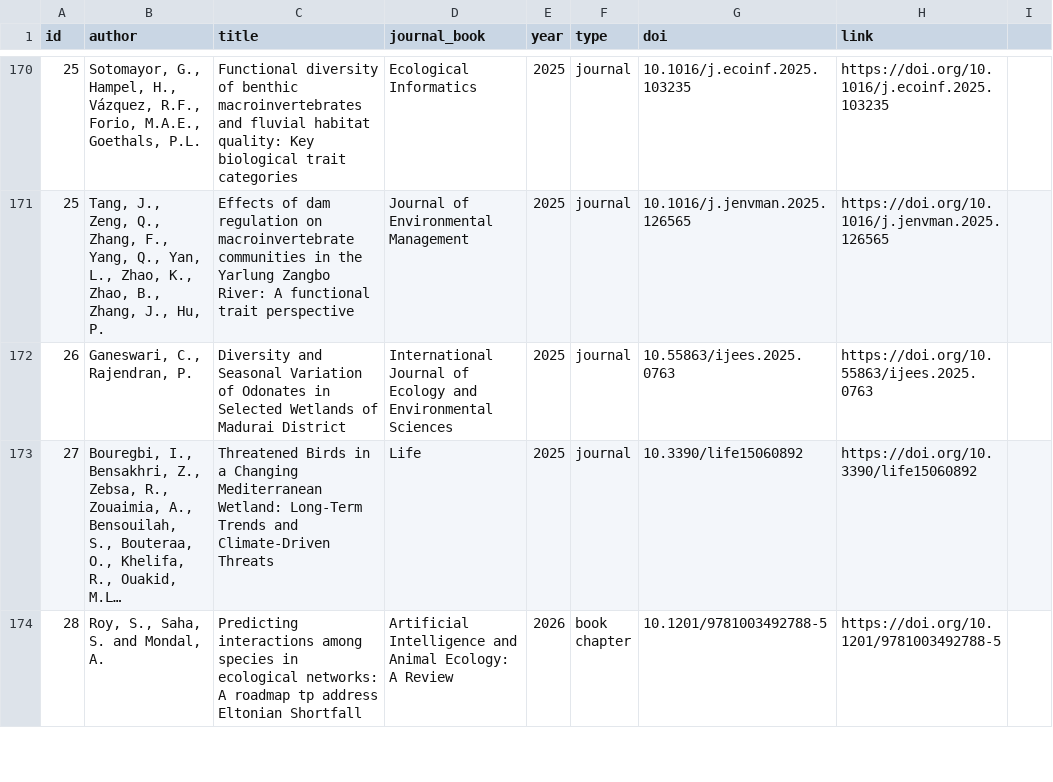
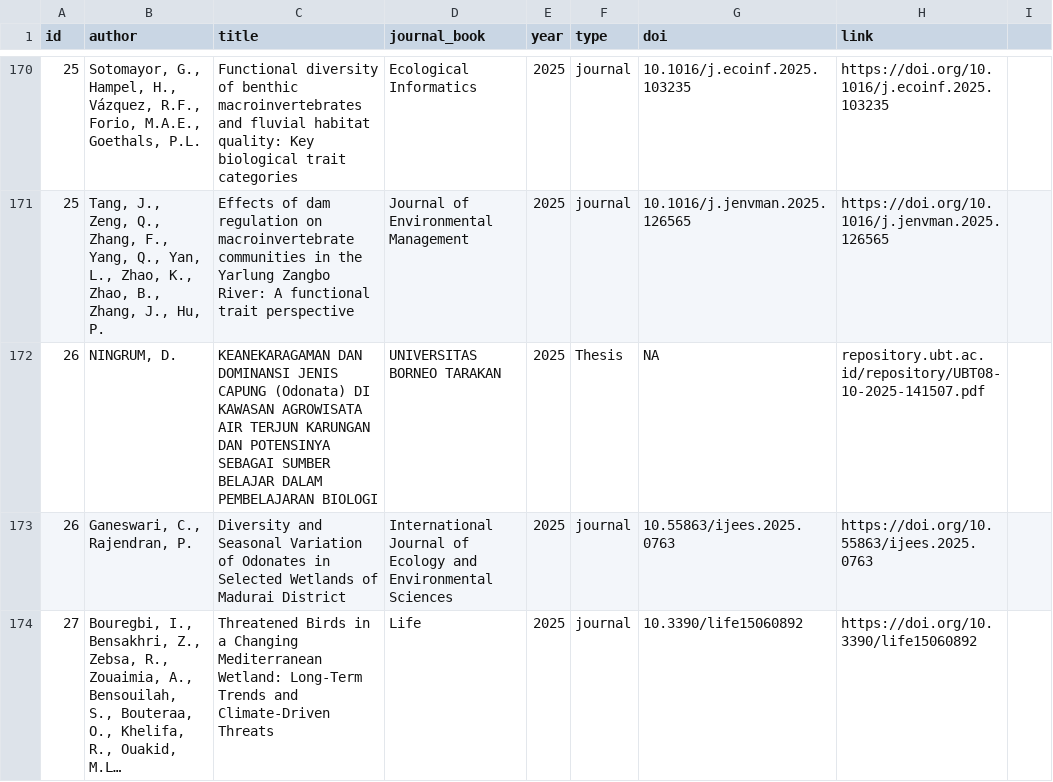
Before and after one commit to SagarAdhurya/SagarAdhurya.github.io, a CSV file: assets/citations.csv, drawn as a sheet; only a part is shown, gaps mark what is left out; the shorter side is filled out with more unchanged rows; long unchanged cells end in ….

Commit message:
Update citation
Add citation in 26, update publication title 26

```diff
--- a/assets/citations.csv
+++ b/assets/citations.csv
@@ -171,2 +171,3 @@ id,author,title,journal_book,year,type,doi,link,
 25,"Tang, J., Zeng, Q., Zhang, F., Yang, Q., Yan, L., Zhao, K., Zhao, B., Zhang, J., Hu, P.",Effects of dam regulation on macroinvertebrate communities in the Yarlung Zangbo River: A functional trait perspective,Journal of Environmental Management,2025,journal,10.1016/j.jenvman.2025.126565,https://doi.org/10.1016/j.jenvman.2025.126565,
+26,"NINGRUM, D.",KEANEKARAGAMAN DAN DOMINANSI JENIS CAPUNG (Odonata) DI KAWASAN AGROWISATA AIR TERJUN KARUNGAN DAN POTENSINYA SEBAGAI SUMBER BELAJAR DALAM PEMBELAJARAN BIOLOGI,UNIVERSITAS BORNEO TARAKAN,2025,Thesis,NA,repository.ubt.ac.id/repository/UBT08-10-2025-141507.pdf,
 26,"Ganeswari, C., Rajendran, P.",Diversity and Seasonal Variation of Odonates in Selected Wetlands of Madurai District,International Journal of Ecology and Environmental Sciences,2025,journal,10.55863/ijees.2025.0763,https://doi.org/10.55863/ijees.2025.0763,
```
Also changed, not shown: assets/publications.csv.
